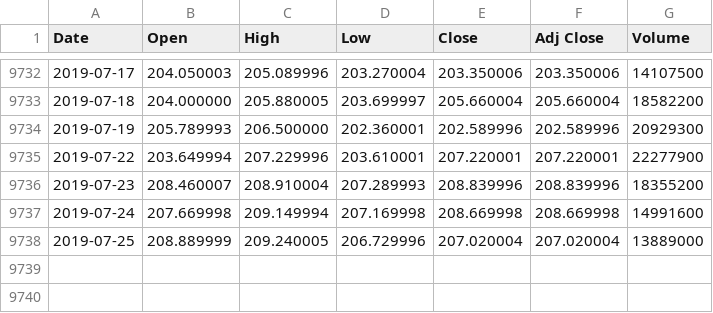
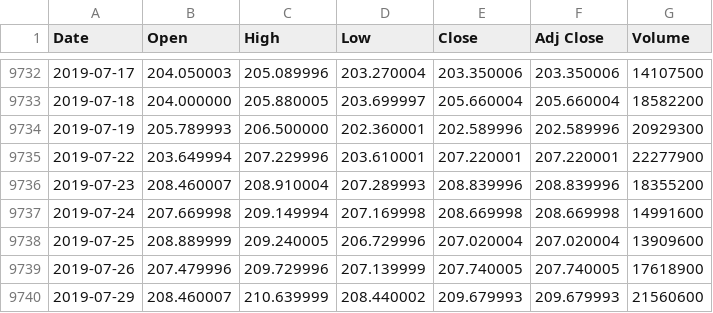
Before and after one commit to CalvinGreen94/Heroku_Basic_stock_prediction, a CSV file: data/AAPL.csv, drawn as a sheet; only a part is shown, gaps mark what is left out.

```diff
--- a/data/AAPL.csv
+++ b/data/AAPL.csv
@@ -9737,2 +9737,4 @@ Date,Open,High,Low,Close,Adj Close,Volume
 2019-07-24,207.669998,209.149994,207.169998,208.669998,208.669998,14991600
-2019-07-25,208.889999,209.240005,206.729996,207.020004,207.020004,13889000
+2019-07-25,208.889999,209.240005,206.729996,207.020004,207.020004,13909600
+2019-07-26,207.479996,209.729996,207.139999,207.740005,207.740005,17618900
+2019-07-29,208.460007,210.639999,208.440002,209.679993,209.679993,21560600
```
Also changed, not shown: data/BTC-USD.csv, data/DJI.csv, 9 other files.
